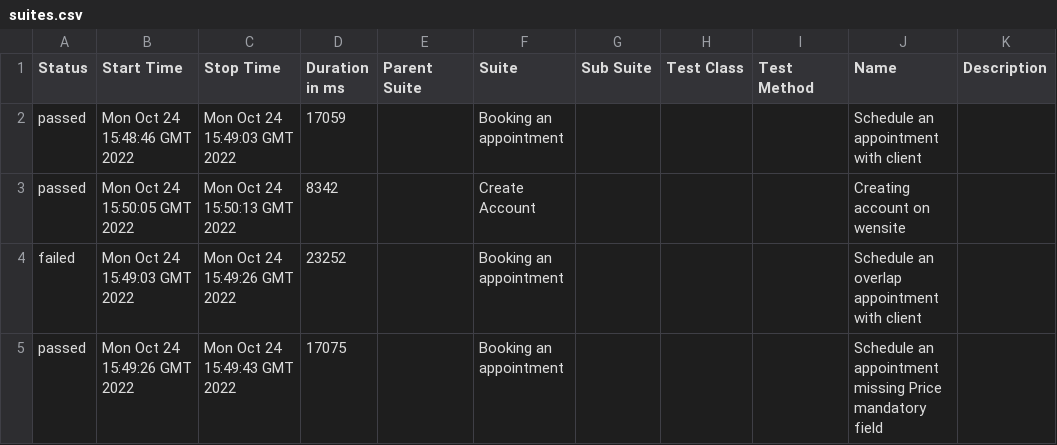
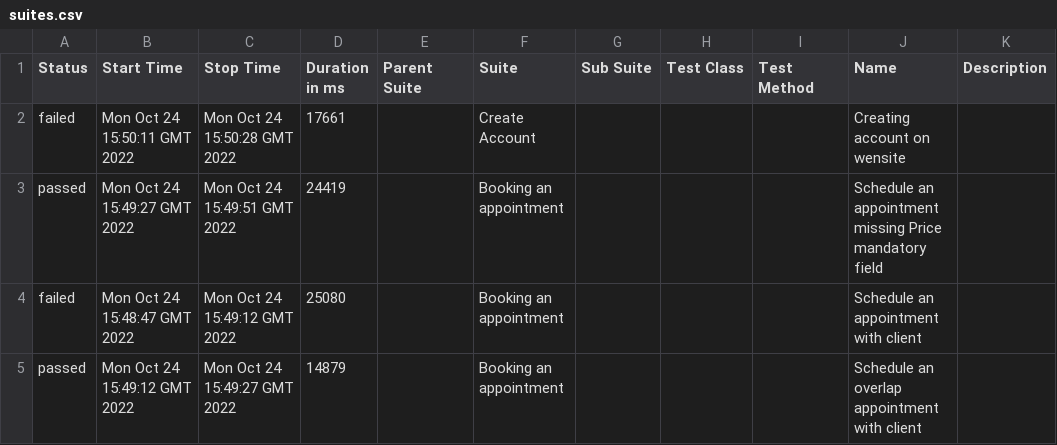
Before and after one commit to LucileneMartins/practiceSpaceHealth, a CSV file: 8/data/suites.csv, drawn as a sheet.

```diff
--- a/8/data/suites.csv
+++ b/8/data/suites.csv
@@ -1,5 +1,5 @@
 "Status","Start Time","Stop Time","Duration in ms","Parent Suite","Suite","Sub Suite","Test Class","Test Method","Name","Description"
-"passed","Mon Oct 24 15:48:46 GMT 2022","Mon Oct 24 15:49:03 GMT 2022","17059","","Booking an appointment","","","","Schedule an appointment with client",""
-"passed","Mon Oct 24 15:50:05 GMT 2022","Mon Oct 24 15:50:13 GMT 2022","8342","","Create Account","","","","Creating account on wensite",""
-"failed","Mon Oct 24 15:49:03 GMT 2022","Mon Oct 24 15:49:26 GMT 2022","23252","","Booking an appointment","","","","Schedule an overlap appointment with client",""
-"passed","Mon Oct 24 15:49:26 GMT 2022","Mon Oct 24 15:49:43 GMT 2022","17075","","Booking an appointment","","","","Schedule an appointment missing Price mandatory field",""
+"failed","Mon Oct 24 15:50:11 GMT 2022","Mon Oct 24 15:50:28 GMT 2022","17661","","Create Account","","","","Creating account on wensite",""
+"passed","Mon Oct 24 15:49:27 GMT 2022","Mon Oct 24 15:49:51 GMT 2022","24419","","Booking an appointment","","","","Schedule an appointment missing Price mandatory field",""
+"failed","Mon Oct 24 15:48:47 GMT 2022","Mon Oct 24 15:49:12 GMT 2022","25080","","Booking an appointment","","","","Schedule an appointment with client",""
+"passed","Mon Oct 24 15:49:12 GMT 2022","Mon Oct 24 15:49:27 GMT 2022","14879","","Booking an appointment","","","","Schedule an overlap appointment with client",""
```
Also changed, not shown: 38 other files.
